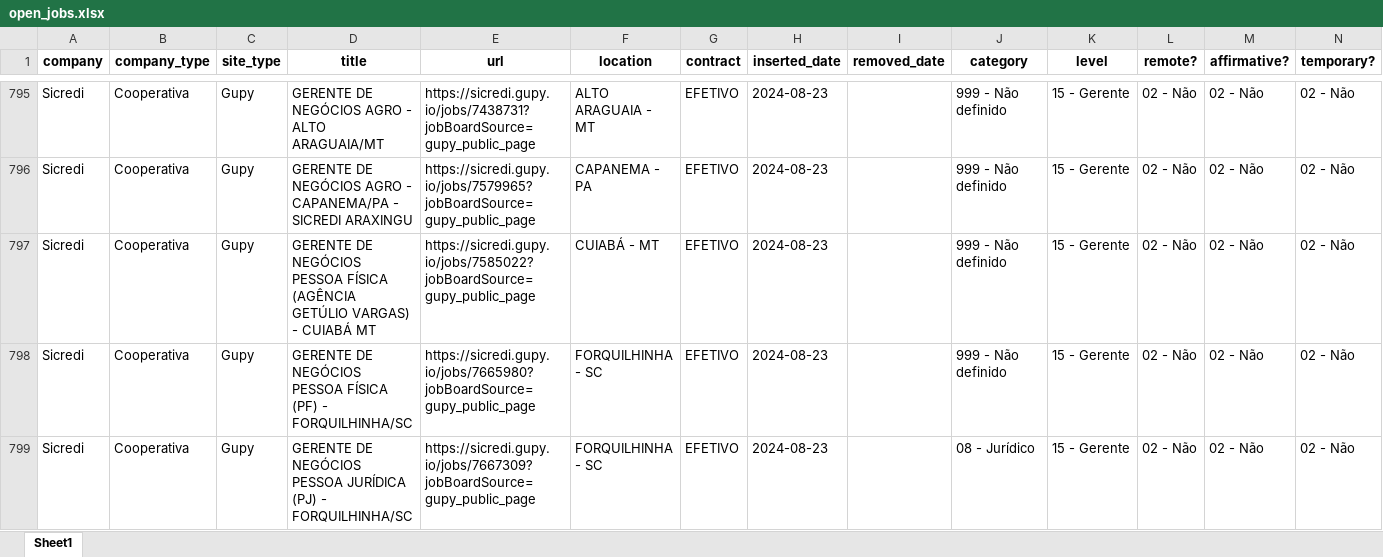
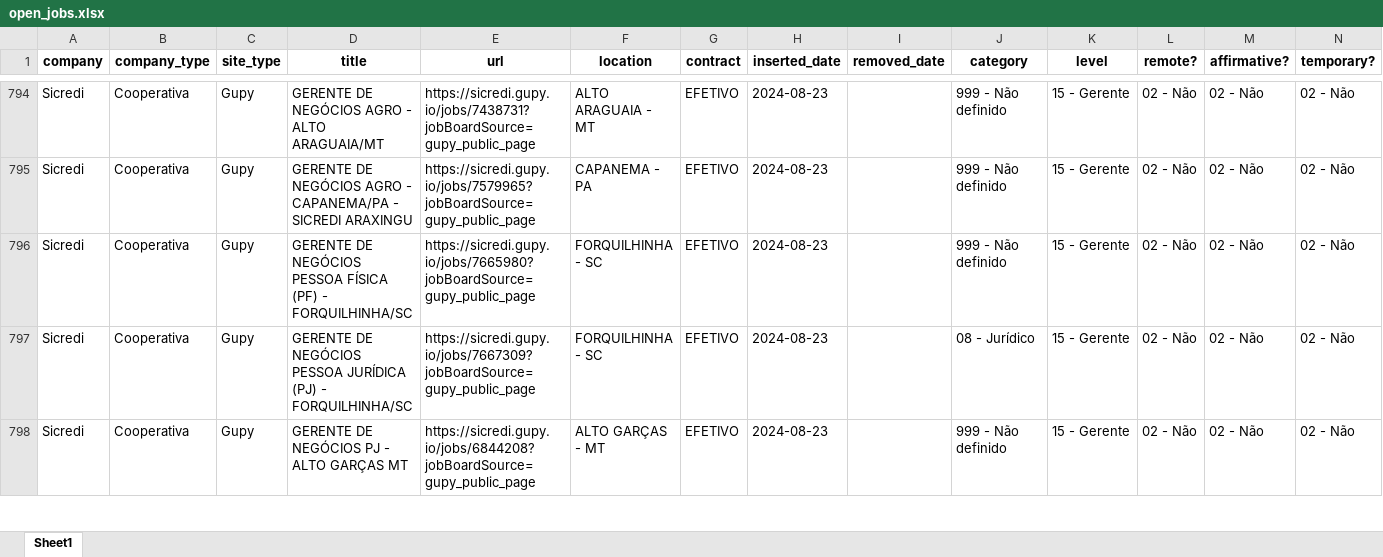
Before and after one commit to eualannascimento/site-projeto-classifica-vagas, an Excel workbook: assets/data/xlsx/open_jobs.xlsx, sheet Sheet1, drawn as a sheet; only a part is shown, gaps mark what is left out; the shorter side is filled out with more unchanged rows; values as stored, in another font and other column widths than the file's, no borders; removed rows and columns are numbered as before the commit, all else as after; the diff covers the shown part only; the diff names each change by its address in the sheet, - before the commit and + after, or states it on an @@ line.

```diff
--- a/assets/data/xlsx/open_jobs.xlsx (sheet Sheet1)
+++ b/assets/data/xlsx/open_jobs.xlsx (sheet Sheet1)
-row 797: Sicredi | Cooperativa | Gupy | GERENTE DE NEGÓCIOS PESSOA FÍSICA (AGÊNCIA GETÚLIO VARGAS) - CUIABÁ MT | https://sicredi.gupy.io/jobs/7585022?jobBoardSource=gupy_public_page | CUIABÁ - MT | EFETIVO | 2024-08-23 |  | 999 - Não definido | 15 - Gerente | 02 - Não | 02 - Não | 02 - Não
```
Also changed, not shown: 4 added rows and 118 removed rows elsewhere in this sheet, 1 other file.
